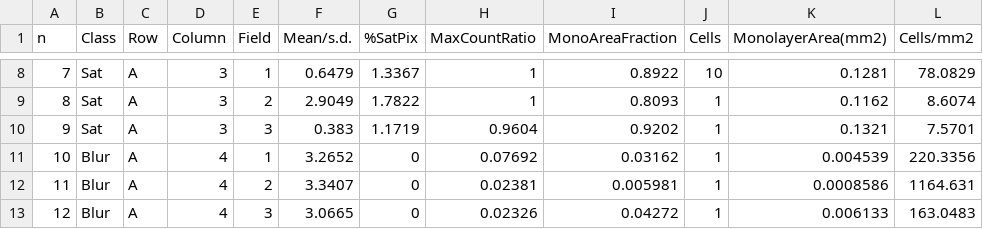
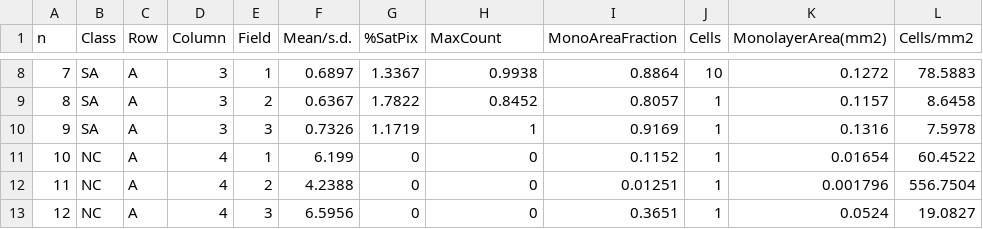
Before and after one commit to paucabar/N-Cadherin-mediated_adhesion_assay, a CSV file: Data/ResultsTable_Project.csv, drawn as a sheet; only a part is shown, gaps mark what is left out; the diff covers the shown part only.

Commit message:
normilize maxCount & update results table

```diff
--- a/Data/ResultsTable_Project.csv
+++ b/Data/ResultsTable_Project.csv
@@ -1 +1 @@
-n,Class,Row,Column,Field,Mean/s.d.,%SatPix,MaxCountRatio,MonoAreaFraction,Cells,MonolayerArea(mm2),Cells/mm2
+n,Class,Row,Column,Field,Mean/s.d.,%SatPix,MaxCount,MonoAreaFraction,Cells,MonolayerArea(mm2),Cells/mm2
@@ -8,6 +8,6 @@ n,Class,Row,Column,Field,Mean/s.d.,%SatPix,MaxCountRatio,MonoAreaFraction,Cells,
-7,Sat,A,3,1,0.6479,1.3367,1,0.8922,10,0.1281,78.0829
-8,Sat,A,3,2,2.9049,1.7822,1,0.8093,1,0.1162,8.6074
-9,Sat,A,3,3,0.383,1.1719,0.9604,0.9202,1,0.1321,7.5701
-10,Blur,A,4,1,3.2652,0,0.07692,0.03162,1,0.004539,220.3356
-11,Blur,A,4,2,3.3407,0,0.02381,0.005981,1,0.0008586,1164.631
-12,Blur,A,4,3,3.0665,0,0.02326,0.04272,1,0.006133,163.0483
+7,SA,A,3,1,0.6897,1.3367,0.9938,0.8864,10,0.1272,78.5883
+8,SA,A,3,2,0.6367,1.7822,0.8452,0.8057,1,0.1157,8.6458
+9,SA,A,3,3,0.7326,1.1719,1,0.9169,1,0.1316,7.5978
+10,NC,A,4,1,6.199,0,0,0.1152,1,0.01654,60.4522
+11,NC,A,4,2,4.2388,0,0,0.01251,1,0.001796,556.7504
+12,NC,A,4,3,6.5956,0,0,0.3651,1,0.0524,19.0827
```
Also changed, not shown: 108 edited cells elsewhere in this file, 1 other file.
